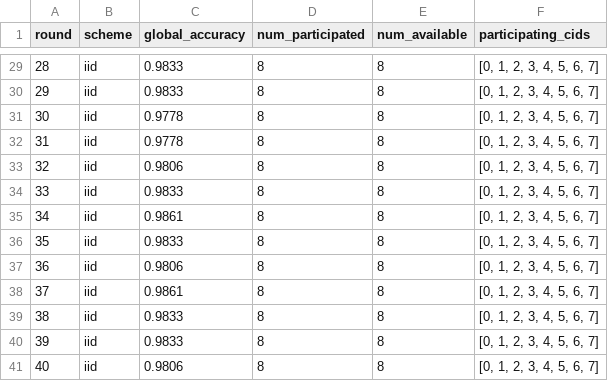
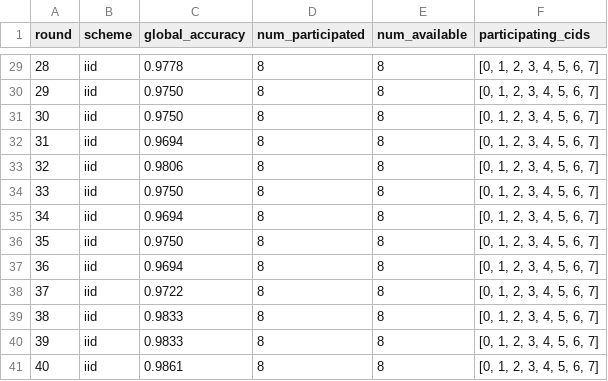
Before and after one commit to Sabrinaaddo07/federated-chi, a CSV file: Non-iid_experiment/results_non_iid_iid.csv, drawn as a sheet; only a part is shown, gaps mark what is left out; the diff covers the shown part only.

```diff
--- a/Non-iid_experiment/results_non_iid_iid.csv
+++ b/Non-iid_experiment/results_non_iid_iid.csv
@@ -29,13 +29,13 @@ round,scheme,global_accuracy,num_participated,num_available,participating_cids
-28,iid,0.9833,8,8,"[0, 1, 2, 3, 4, 5, 6, 7]"
-29,iid,0.9833,8,8,"[0, 1, 2, 3, 4, 5, 6, 7]"
-30,iid,0.9778,8,8,"[0, 1, 2, 3, 4, 5, 6, 7]"
-31,iid,0.9778,8,8,"[0, 1, 2, 3, 4, 5, 6, 7]"
+28,iid,0.9778,8,8,"[0, 1, 2, 3, 4, 5, 6, 7]"
+29,iid,0.9750,8,8,"[0, 1, 2, 3, 4, 5, 6, 7]"
+30,iid,0.9750,8,8,"[0, 1, 2, 3, 4, 5, 6, 7]"
+31,iid,0.9694,8,8,"[0, 1, 2, 3, 4, 5, 6, 7]"
 32,iid,0.9806,8,8,"[0, 1, 2, 3, 4, 5, 6, 7]"
-33,iid,0.9833,8,8,"[0, 1, 2, 3, 4, 5, 6, 7]"
-34,iid,0.9861,8,8,"[0, 1, 2, 3, 4, 5, 6, 7]"
-35,iid,0.9833,8,8,"[0, 1, 2, 3, 4, 5, 6, 7]"
-36,iid,0.9806,8,8,"[0, 1, 2, 3, 4, 5, 6, 7]"
-37,iid,0.9861,8,8,"[0, 1, 2, 3, 4, 5, 6, 7]"
+33,iid,0.9750,8,8,"[0, 1, 2, 3, 4, 5, 6, 7]"
+34,iid,0.9694,8,8,"[0, 1, 2, 3, 4, 5, 6, 7]"
+35,iid,0.9750,8,8,"[0, 1, 2, 3, 4, 5, 6, 7]"
+36,iid,0.9694,8,8,"[0, 1, 2, 3, 4, 5, 6, 7]"
+37,iid,0.9722,8,8,"[0, 1, 2, 3, 4, 5, 6, 7]"
 38,iid,0.9833,8,8,"[0, 1, 2, 3, 4, 5, 6, 7]"
 39,iid,0.9833,8,8,"[0, 1, 2, 3, 4, 5, 6, 7]"
-40,iid,0.9806,8,8,"[0, 1, 2, 3, 4, 5, 6, 7]"
+40,iid,0.9861,8,8,"[0, 1, 2, 3, 4, 5, 6, 7]"
```
Also changed, not shown: 25 edited cells elsewhere in this file, 31 other files.
